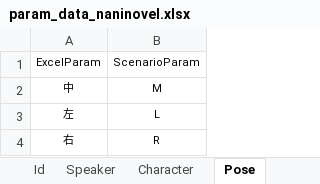
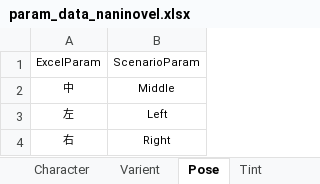
Before and after one commit to ChaoticKittyVN/Scenario_Tool, an Excel workbook: param_config/param_data_naninovel.xlsx, sheet Pose, drawn as a sheet; values as stored, in another font and other column widths than the file's, no borders; the diff names each change by its address in the sheet, - before the commit and + after, or states it on an @@ line.

```diff
--- a/param_config/param_data_naninovel.xlsx (sheet Pose)
+++ b/param_config/param_data_naninovel.xlsx (sheet Pose)
+sheet tab: Varient
+sheet tab: Tint
-B2: M
+B2: Middle
-B3: L
+B3: Left
-B4: R
+B4: Right
```
Also changed, not shown: sheet Transition, sheet Id, sheet Background, sheet Event, sheet Speaker, sheet Character, 5 more sheets, other sheet tabs, 13 other files.
